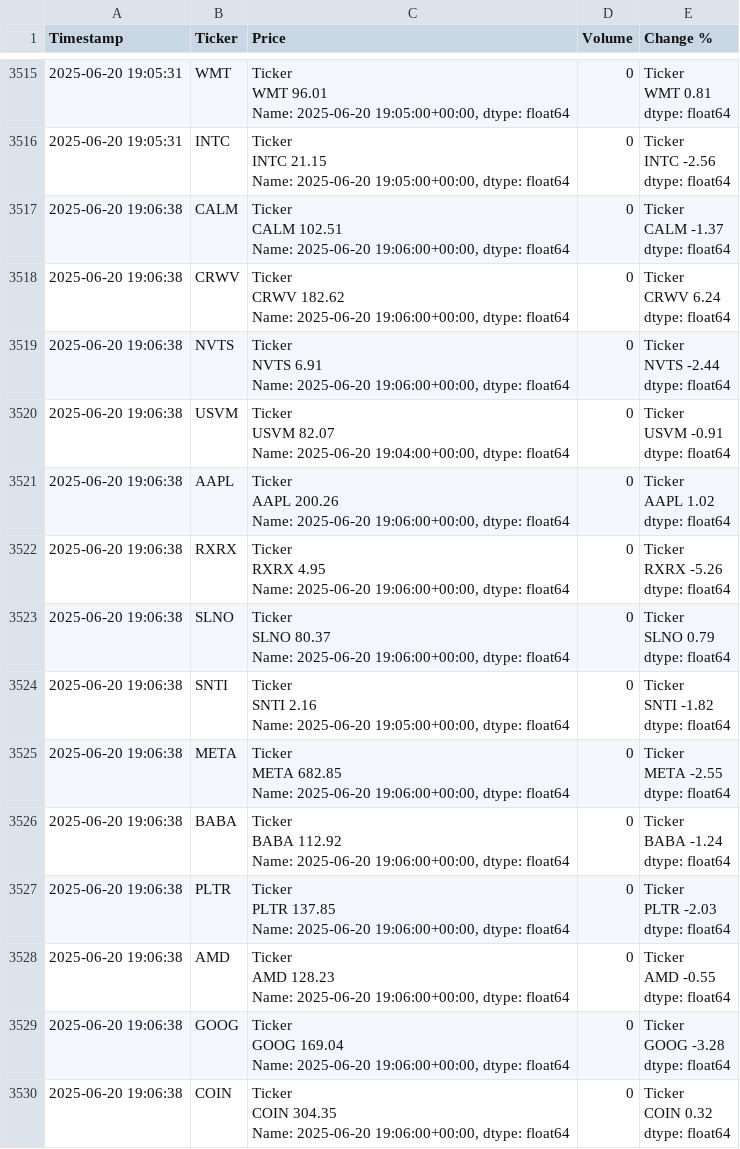
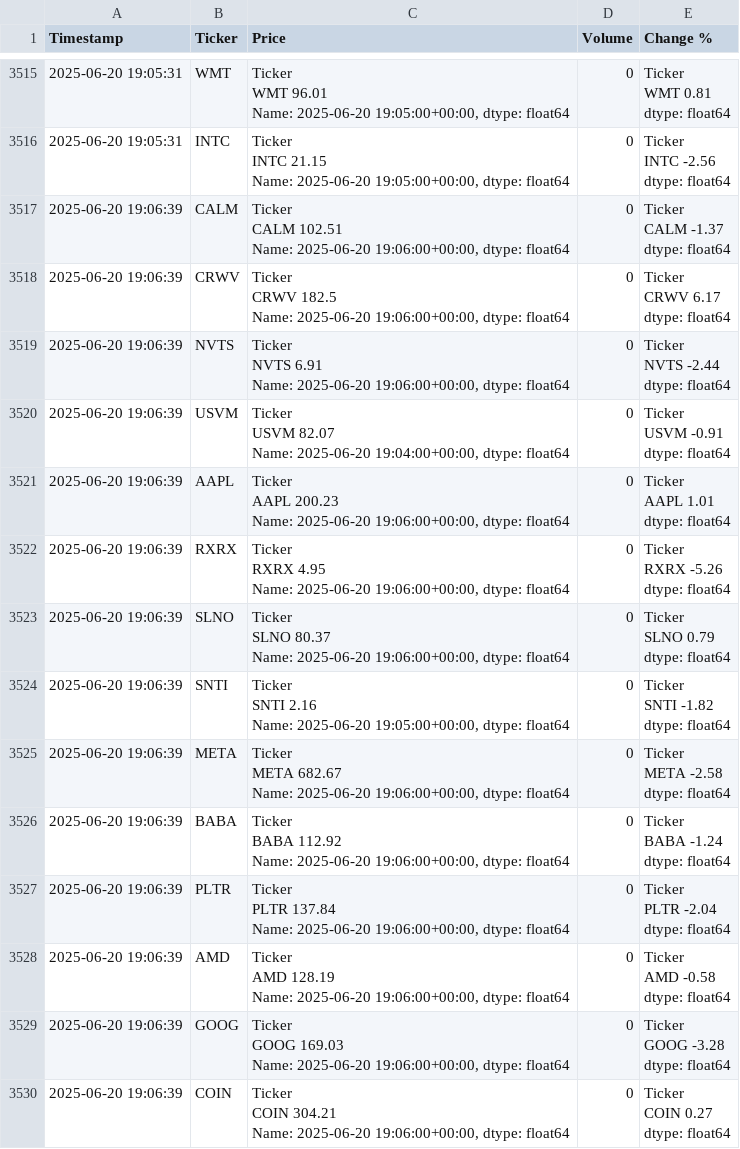
Before and after one commit to dbarber530/Logger3.0, a CSV file: data/log.csv, drawn as a sheet; only a part is shown, gaps mark what is left out; the diff covers the shown part only.

Commit message:
Automated log update 2025-06-20 19:06:46

```diff
--- a/data/log.csv
+++ b/data/log.csv
@@ -17576,71 +17576,71 @@ INTC   -2.56
 dtype: float64"
-2025-06-20 19:06:38,CALM,"Ticker
-CALM    102.51
-Name: 2025-06-20 19:06:00+00:00, dtype: float64",0,"Ticker
-CALM   -1.37
-dtype: float64"
-2025-06-20 19:06:38,CRWV,"Ticker
-CRWV    182.62
-Name: 2025-06-20 19:06:00+00:00, dtype: float64",0,"Ticker
-CRWV    6.24
-dtype: float64"
-2025-06-20 19:06:38,NVTS,"Ticker
-NVTS    6.91
-Name: 2025-06-20 19:06:00+00:00, dtype: float64",0,"Ticker
-NVTS   -2.44
-dtype: float64"
-2025-06-20 19:06:38,USVM,"Ticker
-USVM    82.07
-Name: 2025-06-20 19:04:00+00:00, dtype: float64",0,"Ticker
-USVM   -0.91
-dtype: float64"
-2025-06-20 19:06:38,AAPL,"Ticker
-AAPL    200.26
-Name: 2025-06-20 19:06:00+00:00, dtype: float64",0,"Ticker
-AAPL    1.02
-dtype: float64"
-2025-06-20 19:06:38,RXRX,"Ticker
-RXRX    4.95
-Name: 2025-06-20 19:06:00+00:00, dtype: float64",0,"Ticker
-RXRX   -5.26
-dtype: float64"
-2025-06-20 19:06:38,SLNO,"Ticker
-SLNO    80.37
-Name: 2025-06-20 19:06:00+00:00, dtype: float64",0,"Ticker
-SLNO    0.79
-dtype: float64"
-2025-06-20 19:06:38,SNTI,"Ticker
-SNTI    2.16
-Name: 2025-06-20 19:05:00+00:00, dtype: float64",0,"Ticker
-SNTI   -1.82
-dtype: float64"
-2025-06-20 19:06:38,META,"Ticker
-META    682.85
-Name: 2025-06-20 19:06:00+00:00, dtype: float64",0,"Ticker
-META   -2.55
-dtype: float64"
-2025-06-20 19:06:38,BABA,"Ticker
-BABA    112.92
-Name: 2025-06-20 19:06:00+00:00, dtype: float64",0,"Ticker
-BABA   -1.24
-dtype: float64"
-2025-06-20 19:06:38,PLTR,"Ticker
-PLTR    137.85
-Name: 2025-06-20 19:06:00+00:00, dtype: float64",0,"Ticker
-PLTR   -2.03
-dtype: float64"
-2025-06-20 19:06:38,AMD,"Ticker
-AMD    128.23
-Name: 2025-06-20 19:06:00+00:00, dtype: float64",0,"Ticker
-AMD   -0.55
-dtype: float64"
-2025-06-20 19:06:38,GOOG,"Ticker
-GOOG    169.04
-Name: 2025-06-20 19:06:00+00:00, dtype: float64",0,"Ticker
-GOOG   -3.28
-dtype: float64"
-2025-06-20 19:06:38,COIN,"Ticker
-COIN    304.35
-Name: 2025-06-20 19:06:00+00:00, dtype: float64",0,"Ticker
-COIN    0.32
-dtype: float64"
+2025-06-20 19:06:39,CALM,"Ticker
+CALM    102.51
+Name: 2025-06-20 19:06:00+00:00, dtype: float64",0,"Ticker
+CALM   -1.37
+dtype: float64"
+2025-06-20 19:06:39,CRWV,"Ticker
+CRWV    182.5
+Name: 2025-06-20 19:06:00+00:00, dtype: float64",0,"Ticker
+CRWV    6.17
+dtype: float64"
+2025-06-20 19:06:39,NVTS,"Ticker
+NVTS    6.91
+Name: 2025-06-20 19:06:00+00:00, dtype: float64",0,"Ticker
+NVTS   -2.44
+dtype: float64"
+2025-06-20 19:06:39,USVM,"Ticker
+USVM    82.07
+Name: 2025-06-20 19:04:00+00:00, dtype: float64",0,"Ticker
+USVM   -0.91
+dtype: float64"
+2025-06-20 19:06:39,AAPL,"Ticker
+AAPL    200.23
+Name: 2025-06-20 19:06:00+00:00, dtype: float64",0,"Ticker
+AAPL    1.01
+dtype: float64"
+2025-06-20 19:06:39,RXRX,"Ticker
+RXRX    4.95
+Name: 2025-06-20 19:06:00+00:00, dtype: float64",0,"Ticker
+RXRX   -5.26
+dtype: float64"
+2025-06-20 19:06:39,SLNO,"Ticker
+SLNO    80.37
+Name: 2025-06-20 19:06:00+00:00, dtype: float64",0,"Ticker
+SLNO    0.79
+dtype: float64"
+2025-06-20 19:06:39,SNTI,"Ticker
+SNTI    2.16
+Name: 2025-06-20 19:05:00+00:00, dtype: float64",0,"Ticker
+SNTI   -1.82
+dtype: float64"
+2025-06-20 19:06:39,META,"Ticker
+META    682.67
+Name: 2025-06-20 19:06:00+00:00, dtype: float64",0,"Ticker
+META   -2.58
+dtype: float64"
+2025-06-20 19:06:39,BABA,"Ticker
+BABA    112.92
+Name: 2025-06-20 19:06:00+00:00, dtype: float64",0,"Ticker
+BABA   -1.24
+dtype: float64"
+2025-06-20 19:06:39,PLTR,"Ticker
+PLTR    137.84
+Name: 2025-06-20 19:06:00+00:00, dtype: float64",0,"Ticker
+PLTR   -2.04
+dtype: float64"
+2025-06-20 19:06:39,AMD,"Ticker
+AMD    128.19
+Name: 2025-06-20 19:06:00+00:00, dtype: float64",0,"Ticker
+AMD   -0.58
+dtype: float64"
+2025-06-20 19:06:39,GOOG,"Ticker
+GOOG    169.03
+Name: 2025-06-20 19:06:00+00:00, dtype: float64",0,"Ticker
+GOOG   -3.28
+dtype: float64"
+2025-06-20 19:06:39,COIN,"Ticker
+COIN    304.21
+Name: 2025-06-20 19:06:00+00:00, dtype: float64",0,"Ticker
+COIN    0.27
+dtype: float64"
```
Also changed, not shown: 23 edited cells elsewhere in this file.
